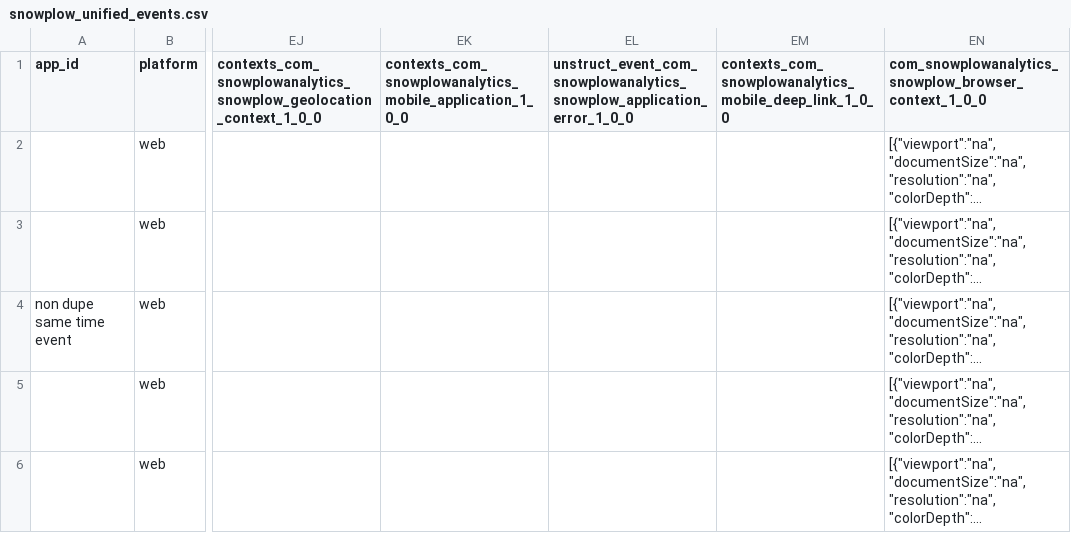
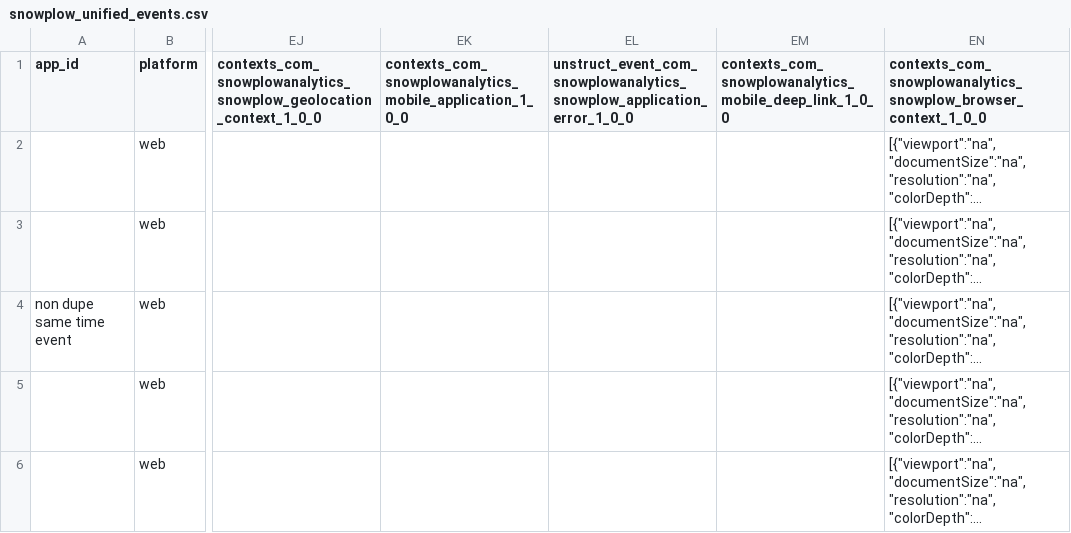
Before and after one commit to snowplow/dbt-snowplow-unified, a CSV file: integration_tests/data/source/snowplow_unified_events.csv, drawn as a sheet; only a part is shown, gaps mark what is left out; long unchanged cells end in …; the diff names each change by its address in the sheet, - before the commit and + after, or states it on an @@ line.

Commit message:
Fix browser context

```diff
--- a/integration_tests/data/source/snowplow_unified_events.csv
+++ b/integration_tests/data/source/snowplow_unified_events.csv
-EN1: com_snowplowanalytics_snowplow_browser_context_1_0_0
+EN1: contexts_com_snowplowanalytics_snowplow_browser_context_1_0_0
```
Also changed, not shown: 4 other files.
